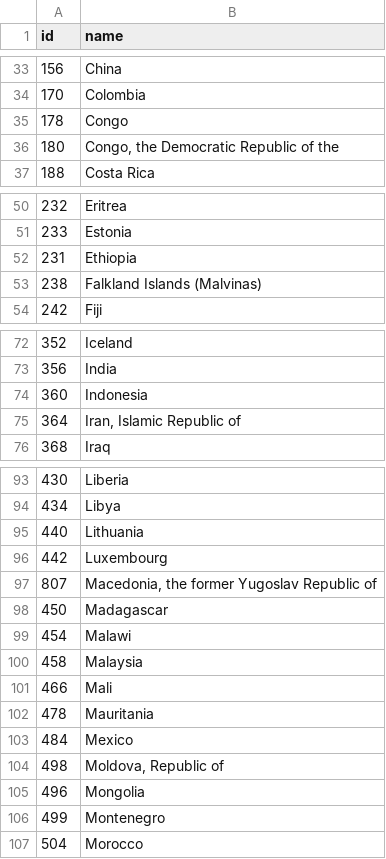
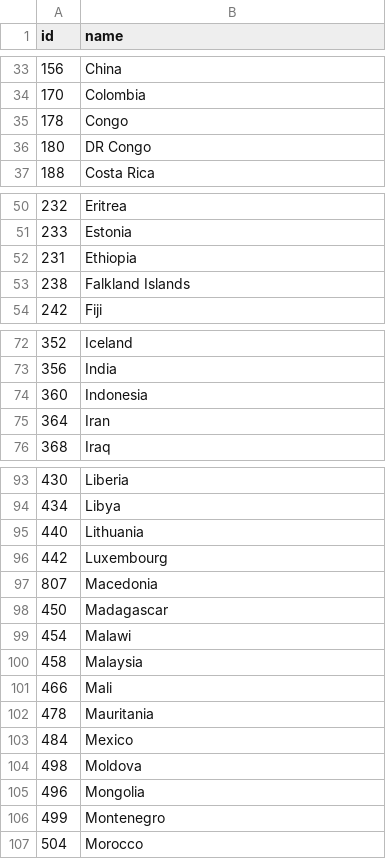
Before and after one commit to darlachang/cs5100-proj2, a TSV file: world-110m-country-names.tsv, drawn as a sheet; only a part is shown, gaps mark what is left out; the diff covers the shown part only.

```diff
--- a/world-110m-country-names.tsv
+++ b/world-110m-country-names.tsv
@@ -35,3 +35,3 @@ id	name
 178	Congo
-180	"Congo, the Democratic Republic of the"
+180	DR Congo
 188	Costa Rica
@@ -52,3 +52,3 @@ id	name
 231	Ethiopia
-238	Falkland Islands (Malvinas)
+238	Falkland Islands
 242	Fiji
@@ -74,3 +74,3 @@ id	name
 360	Indonesia
-364	"Iran, Islamic Republic of"
+364	Iran
 368	Iraq
@@ -96,3 +96,3 @@ id	name
 442	Luxembourg
-807	"Macedonia, the former Yugoslav Republic of"
+807	Macedonia
 450	Madagascar
@@ -103,3 +103,3 @@ id	name
 484	Mexico
-498	"Moldova, Republic of"
+498	Moldova
 496	Mongolia
```
Also changed, not shown: 13 edited cells elsewhere in this file, 1 other file.
